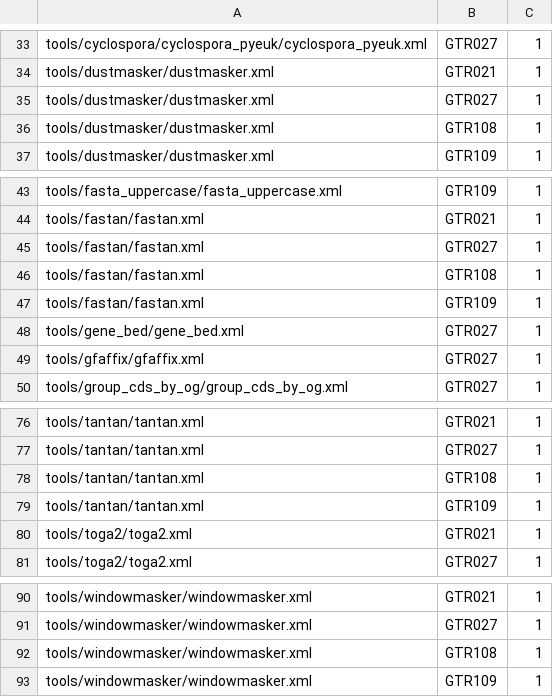
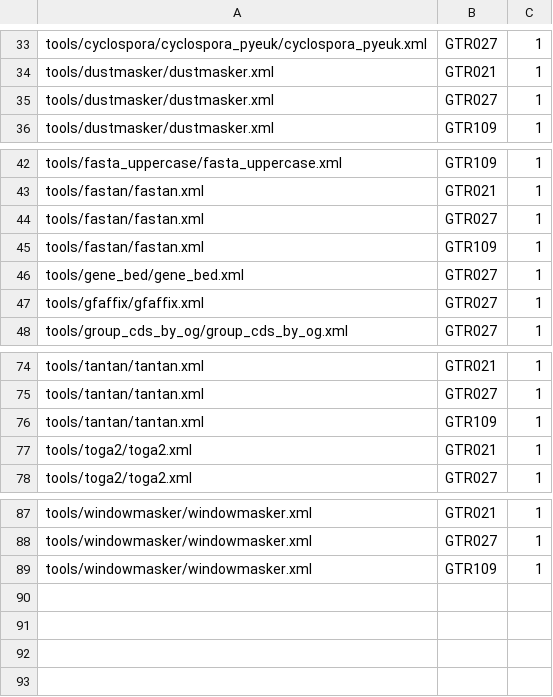
Before and after one commit to nekrut/brc-tools, a TSV file: tools/.tool-lint-baseline.tsv, drawn as a sheet; only a part is shown, gaps mark what is left out; the diff names each change by its address in the sheet, - before the commit and + after, or states it on an @@ line.

```diff
--- a/tools/.tool-lint-baseline.tsv
+++ b/tools/.tool-lint-baseline.tsv
-row 36: tools/dustmasker/dustmasker.xml | GTR108 | 1
-row 46: tools/fastan/fastan.xml | GTR108 | 1
-row 78: tools/tantan/tantan.xml | GTR108 | 1
-row 92: tools/windowmasker/windowmasker.xml | GTR108 | 1
```
Also changed, not shown: 4 other files.
